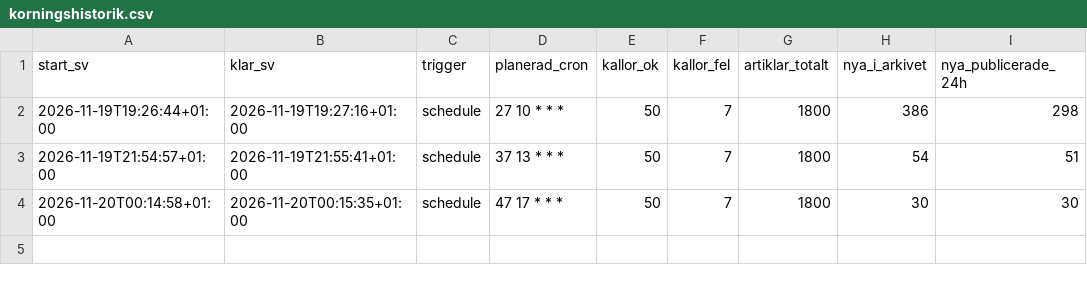
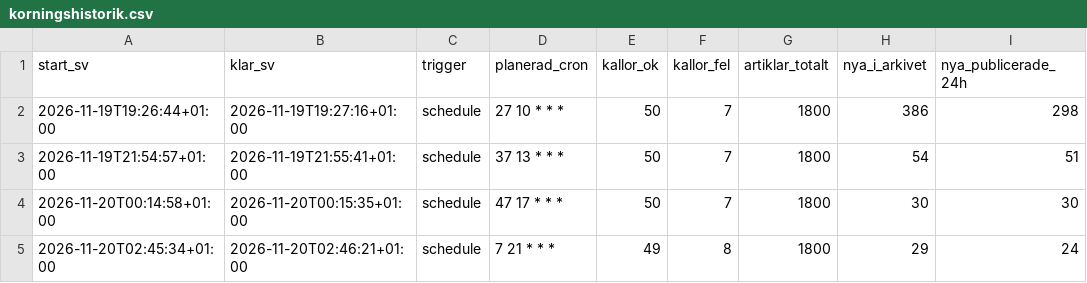
Before and after one commit to Forskningsradarn/forskningsradarn.github.io, a CSV file: data/korningshistorik.csv, drawn as a sheet.

```diff
--- a/data/korningshistorik.csv
+++ b/data/korningshistorik.csv
@@ -4 +4,2 @@ start_sv,klar_sv,trigger,planerad_cron,kallor_ok,kallor_fel,artiklar_totalt,nya_
 2026-11-20T00:14:58+01:00,2026-11-20T00:15:35+01:00,schedule,47 17 * * *,50,7,1800,30,30
+2026-11-20T02:45:34+01:00,2026-11-20T02:46:21+01:00,schedule,7 21 * * *,49,8,1800,29,24
```
Also changed, not shown: 1 other file.
